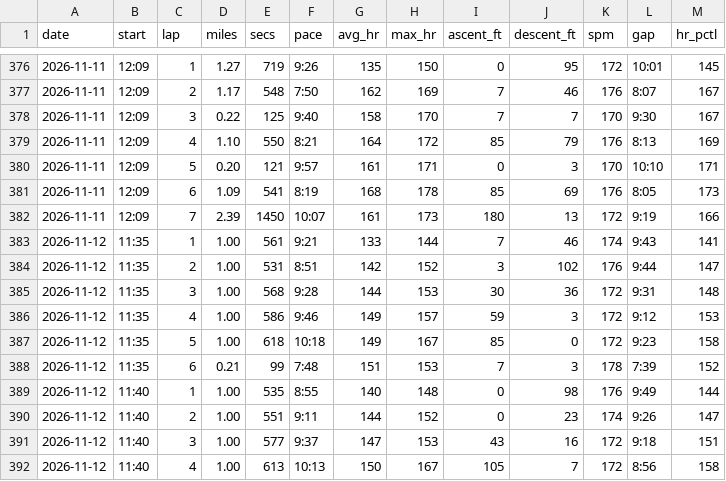
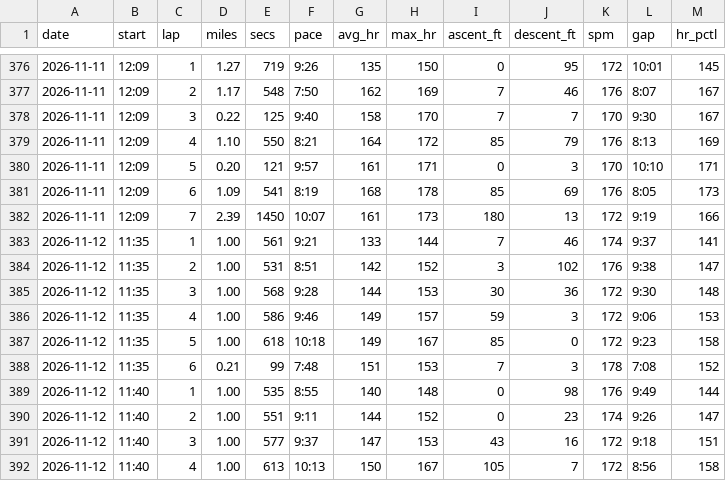
Before and after one commit to DaveEdge1/RunningCoach, a CSV file: data/laps.csv, drawn as a sheet; only a part is shown, gaps mark what is left out.

```diff
--- a/data/laps.csv
+++ b/data/laps.csv
@@ -382,8 +382,8 @@ date,start,lap,miles,secs,pace,avg_hr,max_hr,ascent_ft,descent_ft,spm,gap,hr_pct
 2026-11-11,12:09,7,2.39,1450,10:07,161,173,180,13,172,9:19,166
-2026-11-12,11:35,1,1.00,561,9:21,133,144,7,46,174,9:43,141
-2026-11-12,11:35,2,1.00,531,8:51,142,152,3,102,176,9:44,147
-2026-11-12,11:35,3,1.00,568,9:28,144,153,30,36,172,9:31,148
-2026-11-12,11:35,4,1.00,586,9:46,149,157,59,3,172,9:12,153
+2026-11-12,11:35,1,1.00,561,9:21,133,144,7,46,174,9:37,141
+2026-11-12,11:35,2,1.00,531,8:51,142,152,3,102,176,9:38,147
+2026-11-12,11:35,3,1.00,568,9:28,144,153,30,36,172,9:30,148
+2026-11-12,11:35,4,1.00,586,9:46,149,157,59,3,172,9:06,153
 2026-11-12,11:35,5,1.00,618,10:18,149,167,85,0,172,9:23,158
-2026-11-12,11:35,6,0.21,99,7:48,151,153,7,3,178,7:39,152
+2026-11-12,11:35,6,0.21,99,7:48,151,153,7,3,178,7:08,152
 2026-11-12,11:40,1,1.00,535,8:55,140,148,0,98,176,9:49,144
```
Also changed, not shown: data/efforts.csv, data/runs.csv, 7 other files.
